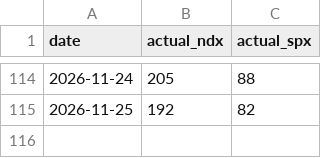
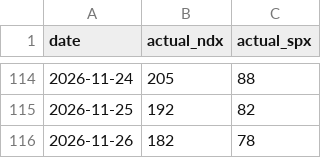
Before and after one commit to ywz2218049229-creator/quant-dca-bot, a CSV file: invest_log.csv, drawn as a sheet; only a part is shown, gaps mark what is left out; the diff names each change by its address in the sheet, - before the commit and + after, or states it on an @@ line.

```diff
--- a/invest_log.csv
+++ b/invest_log.csv
+row 116: 2026-11-26 | 182 | 78
```
Also changed, not shown: history.csv.
